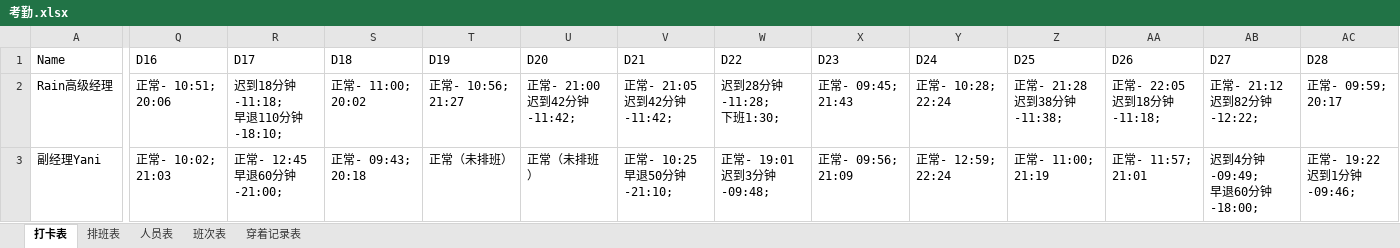
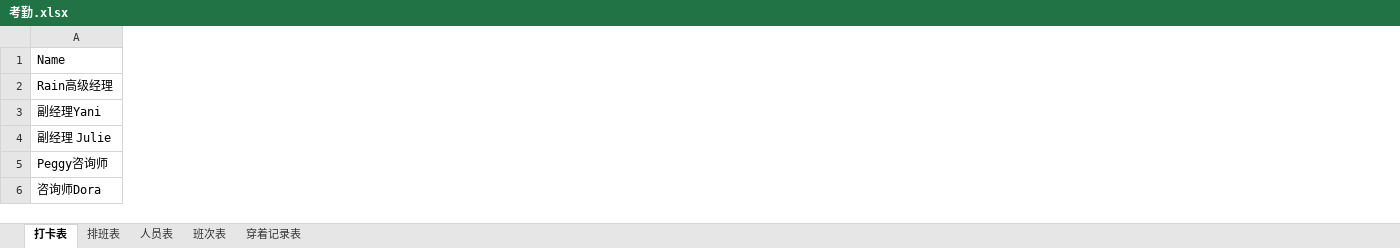
Before and after one commit to samolulu/XiaoChunWorkHelper, an Excel workbook: Assets/StreamingAssets/Excel/考勤.xlsx, sheet 打卡表, drawn as a sheet; only a part is shown, gaps mark what is left out; values as stored, in another font and other column widths than the file's, no cell formats; removed rows and columns are numbered as before the commit, all else as after; rows hold the shown columns only; ↵ is a line break in a cell; the diff covers the shown part only; the diff names each change by its address in the sheet, - before the commit and + after, or states it on an @@ line.

```diff
--- a/Assets/StreamingAssets/Excel/考勤.xlsx (sheet 打卡表)
+++ b/Assets/StreamingAssets/Excel/考勤.xlsx (sheet 打卡表)
-column Q (D16), rows 2-3: 正常- 10:51; 20:06 | 正常- 10:02; 21:03
-column R (D17), rows 2-3: 迟到18分钟-11:18; ↵ 早退110分钟-18:10; | 正常- 12:45 ↵ 早退60分钟-21:00;
-column S (D18), rows 2-3: 正常- 11:00; 20:02 | 正常- 09:43; 20:18
-column T (D19), rows 2-3: 正常- 10:56; 21:27 | 正常（未排班）
-column U (D20), rows 2-3: 正常- 21:00 ↵ 迟到42分钟-11:42; | 正常（未排班）
-column V (D21), rows 2-3: 正常- 21:05 ↵ 迟到42分钟-11:42; | 正常- 10:25 ↵ 早退50分钟-21:10;
-column W (D22), rows 2-3: 迟到28分钟-11:28; ↵ 下班1:30; | 正常- 19:01 ↵ 迟到3分钟-09:48;
-column X (D23), rows 2-3: 正常- 09:45; 21:43 | 正常- 09:56; 21:09
-column Y (D24), rows 2-3: 正常- 10:28; 22:24 | 正常- 12:59; 22:24
-column Z (D25), rows 2-3: 正常- 21:28 ↵ 迟到38分钟-11:38; | 正常- 11:00; 21:19
-column AA (D26), rows 2-3: 正常- 22:05 ↵ 迟到18分钟-11:18; | 正常- 11:57; 21:01
-column AB (D27), rows 2-3: 正常- 21:12 ↵ 迟到82分钟-12:22; | 迟到4分钟-09:49; ↵ 早退60分钟-18:00;
-column AC (D28), rows 2-3: 正常- 09:59; 20:17 | 正常- 19:22 ↵ 迟到1分钟-09:46;
+row 4: 副经理 Julie
+row 5: Peggy咨询师
+row 6: 咨询师Dora
```
Also changed, not shown: 4 added rows, 1 removed row, 2 removed columns and 44 edited cells elsewhere in this sheet, sheet 排班表, sheet 人员表, sheet 穿着记录表, cell formats, 8 other files.
